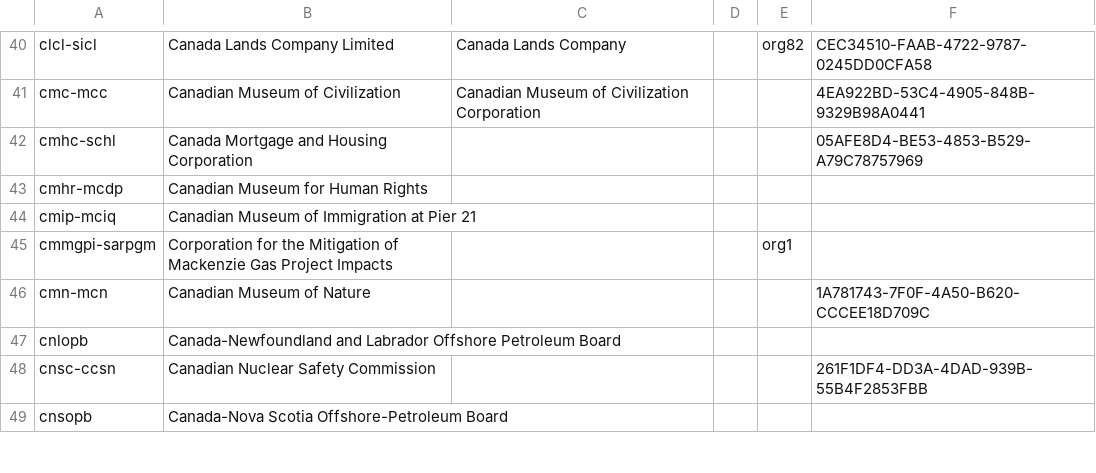
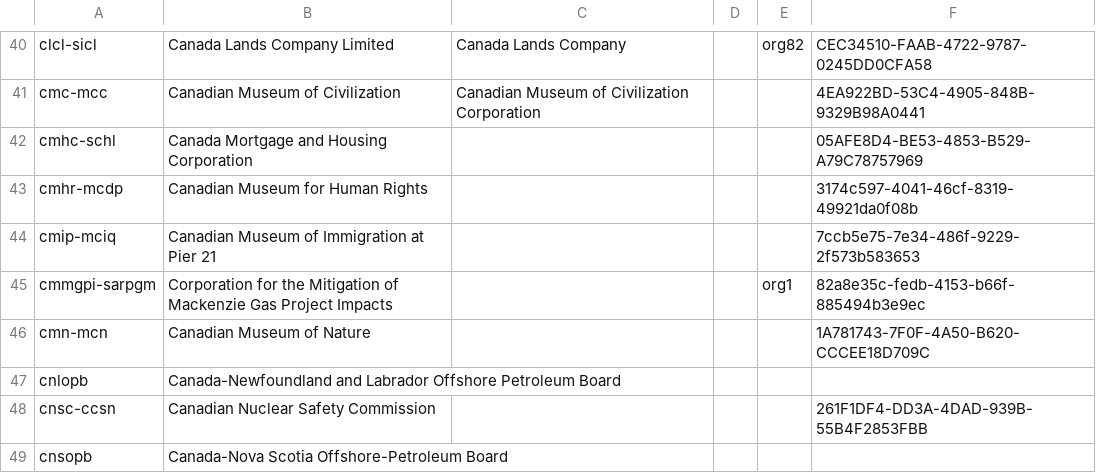
Before and after one commit to open-data/ati-summaries, a CSV file: data/org-migrate.csv, drawn as a sheet; only a part is shown, gaps mark what is left out; the diff covers the shown part only.

Commit message:
migrate: always use org uuid

```diff
--- a/data/org-migrate.csv
+++ b/data/org-migrate.csv
@@ -42,5 +42,5 @@
 "cmhc-schl","Canada Mortgage and Housing Corporation","","","","05AFE8D4-BE53-4853-B529-A79C78757969"
-"cmhr-mcdp","Canadian Museum for Human Rights","","","",""
-"cmip-mciq","Canadian Museum of Immigration at Pier 21","","","",""
-"cmmgpi-sarpgm","Corporation for the Mitigation of Mackenzie Gas Project Impacts","","","org1",""
+"cmhr-mcdp","Canadian Museum for Human Rights","","","","3174c597-4041-46cf-8319-49921da0f08b"
+"cmip-mciq","Canadian Museum of Immigration at Pier 21","","","","7ccb5e75-7e34-486f-9229-2f573b583653"
+"cmmgpi-sarpgm","Corporation for the Mitigation of Mackenzie Gas Project Impacts","","","org1","82a8e35c-fedb-4153-b66f-885494b3e9ec"
 "cmn-mcn","Canadian Museum of Nature","","","","1A781743-7F0F-4A50-B620-CCCEE18D709C"
```
Also changed, not shown: 1 added row, 1 removed row and 19 edited cells elsewhere in this file, 1 other file.
